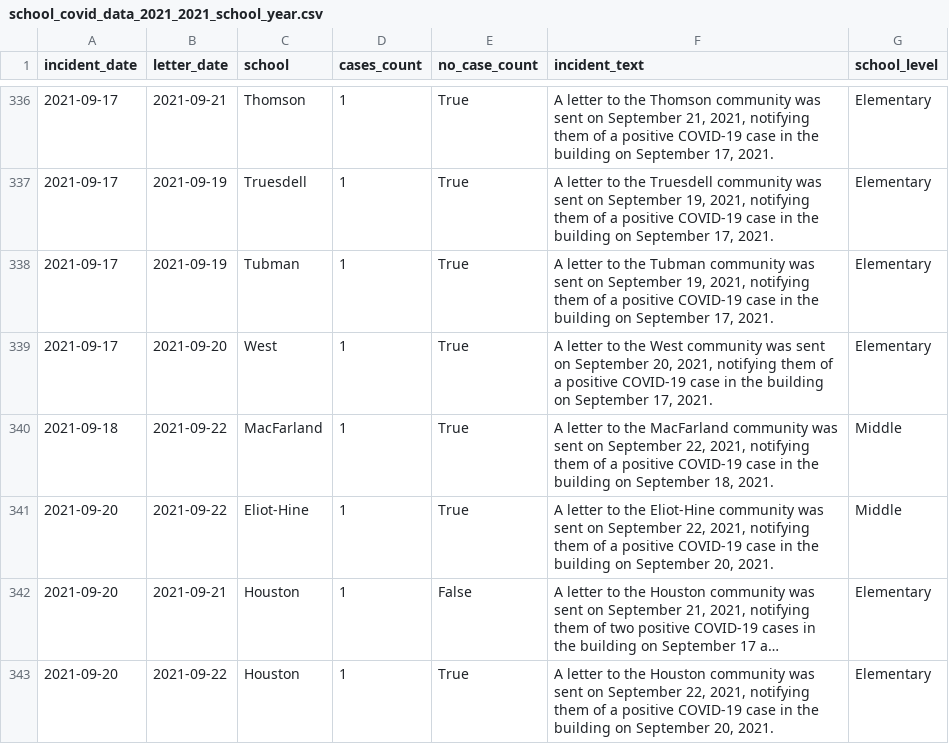
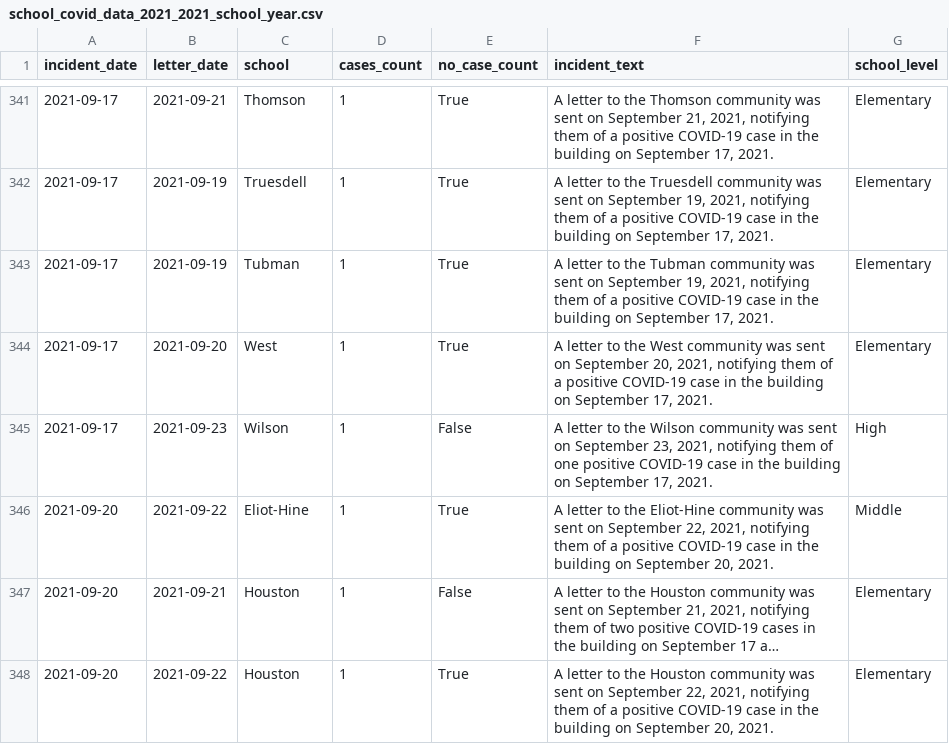
Before and after one commit to taylorterry3/covid_dc, a CSV file: data/output/school_covid_data_2021_2021_school_year.csv, drawn as a sheet; only a part is shown, gaps mark what is left out; long unchanged cells end in …; removed rows and columns are numbered as before the commit, all else as after; the diff covers the shown part only; the diff names each change by its address in the sheet, - before the commit and + after, or states it on an @@ line.

Commit message:
Miscellaneous data fixes

```diff
--- a/data/output/school_covid_data_2021_2021_school_year.csv
+++ b/data/output/school_covid_data_2021_2021_school_year.csv
-row 340: 2021-09-18 | 2021-09-22 | MacFarland | 1 | True | A letter to the MacFarland community was sent on September 22, 2021, notifying them of a positive COVID-19 case in the building on September 18, 2021. | Middle
+row 345: 2021-09-17 | 2021-09-23 | Wilson | 1 | False | A letter to the Wilson community was sent on September 23, 2021, notifying them of one positive COVID-19 case in the building on September 17, 2021. | High
```
Also changed, not shown: 15 added rows and 38 edited cells elsewhere in this file, data/input/DC_schools_metadata.csv, 2 other files.
